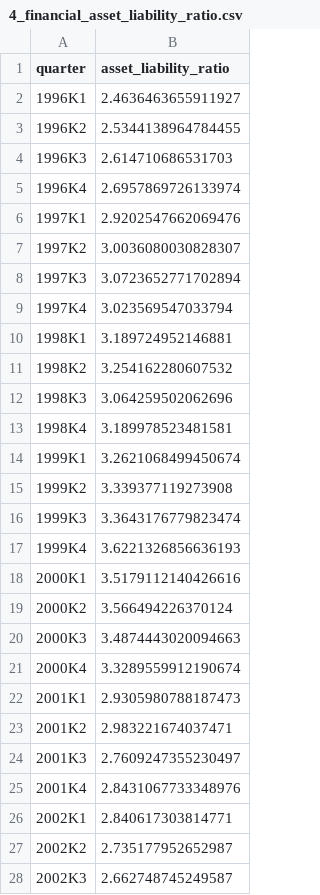
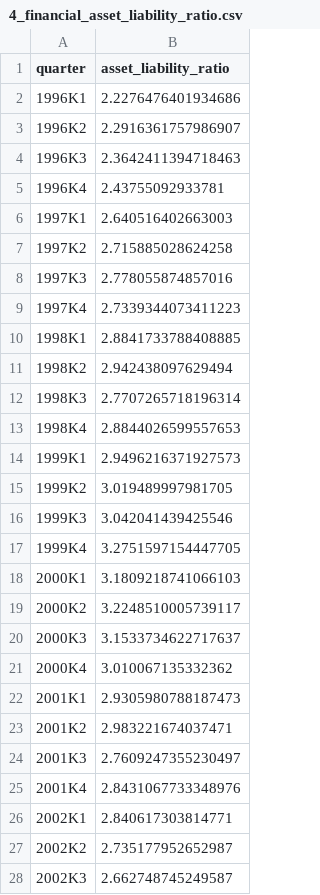
Before and after one commit to JBGCIII/MasterThesis, a CSV file: Processed_Data/Data_Set_Columns/4_financial_asset_liability_ratio.csv, drawn as a sheet; only a part is shown.

```diff
--- a/Processed_Data/Data_Set_Columns/4_financial_asset_liability_ratio.csv
+++ b/Processed_Data/Data_Set_Columns/4_financial_asset_liability_ratio.csv
@@ -1,22 +1,22 @@
 quarter,asset_liability_ratio
-1996K1,2.4636463655911927
-1996K2,2.5344138964784455
-1996K3,2.614710686531703
-1996K4,2.6957869726133974
-1997K1,2.9202547662069476
-1997K2,3.0036080030828307
-1997K3,3.0723652771702894
-1997K4,3.023569547033794
-1998K1,3.189724952146881
-1998K2,3.254162280607532
-1998K3,3.064259502062696
-1998K4,3.189978523481581
-1999K1,3.2621068499450674
-1999K2,3.339377119273908
-1999K3,3.3643176779823474
-1999K4,3.6221326856636193
-2000K1,3.5179112140426616
-2000K2,3.566494226370124
-2000K3,3.4874443020094663
-2000K4,3.3289559912190674
+1996K1,2.2276476401934686
+1996K2,2.2916361757986907
+1996K3,2.3642411394718463
+1996K4,2.43755092933781
+1997K1,2.640516402663003
+1997K2,2.715885028624258
+1997K3,2.778055874857016
+1997K4,2.7339344073411223
+1998K1,2.8841733788408885
+1998K2,2.942438097629494
+1998K3,2.7707265718196314
+1998K4,2.8844026599557653
+1999K1,2.9496216371927573
+1999K2,3.019489997981705
+1999K3,3.042041439425546
+1999K4,3.2751597154447705
+2000K1,3.1809218741066103
+2000K2,3.2248510005739117
+2000K3,3.1533734622717637
+2000K4,3.010067135332362
 2001K1,2.9305980788187473
```
Also changed, not shown: Processed_Data/1c_final_data.csv, Processed_Data/Data_Set_Columns/3b_household_debt.csv, 6 other files.
